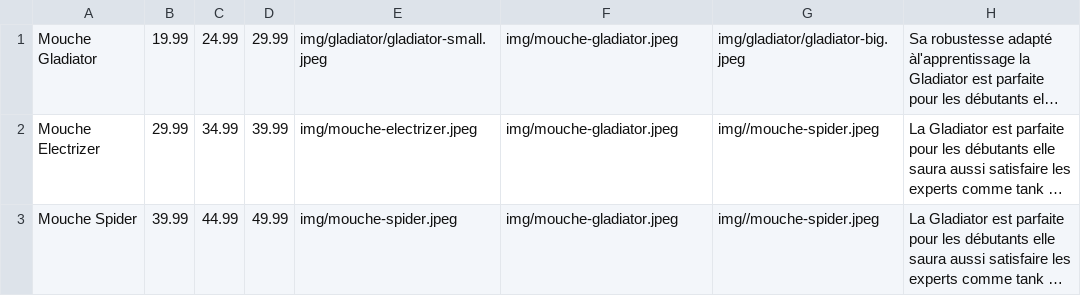
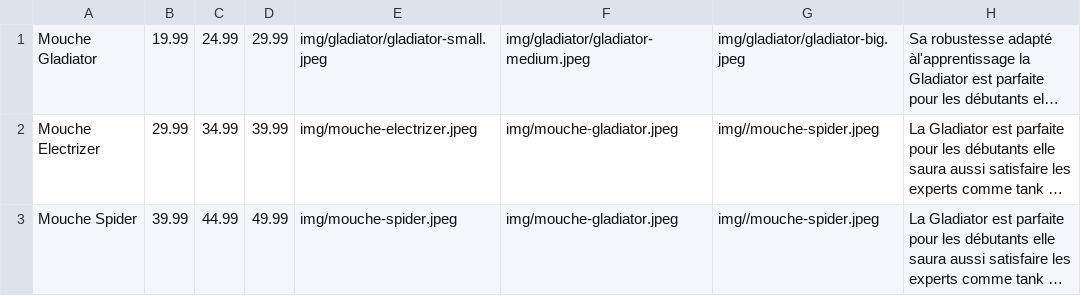
Before and after one commit to justmixx/S105, a CSV file: products.csv, drawn as a sheet; only a part is shown; long unchanged cells end in …; the diff names each change by its address in the sheet, - before the commit and + after, or states it on an @@ line.

```diff
--- a/products.csv
+++ b/products.csv
-F1: img/mouche-gladiator.jpeg
+F1: img/gladiator/gladiator-medium.jpeg
```
Also changed, not shown: 3 other files.
